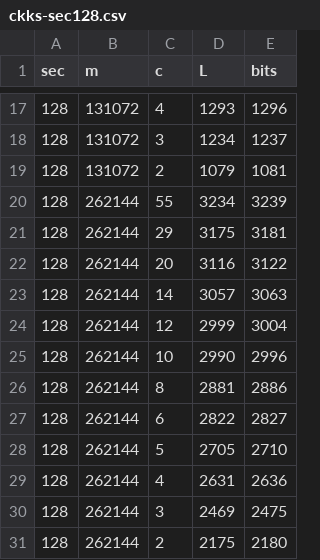
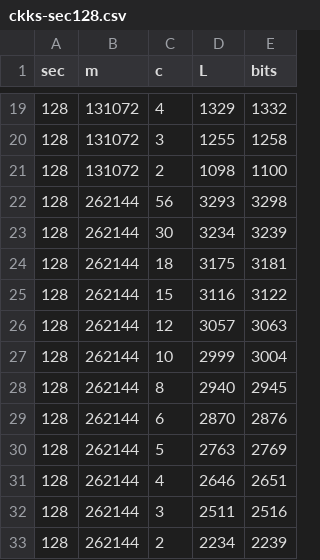
Before and after one commit to homenc/HElib, a CSV file: misc/paramUtils/ckks-sec128.csv, drawn as a sheet; only a part is shown, gaps mark what is left out; the diff covers the shown part only.

```diff
--- a/misc/paramUtils/ckks-sec128.csv
+++ b/misc/paramUtils/ckks-sec128.csv
@@ -17,15 +19,15 @@ sec,m,c,L,bits
-128,131072,4,1293,1296
-128,131072,3,1234,1237
-128,131072,2,1079,1081
-128,262144,55,3234,3239
-128,262144,29,3175,3181
-128,262144,20,3116,3122
-128,262144,14,3057,3063
-128,262144,12,2999,3004
-128,262144,10,2990,2996
-128,262144,8,2881,2886
-128,262144,6,2822,2827
-128,262144,5,2705,2710
-128,262144,4,2631,2636
-128,262144,3,2469,2475
-128,262144,2,2175,2180
+128,131072,4,1329,1332
+128,131072,3,1255,1258
+128,131072,2,1098,1100
+128,262144,56,3293,3298
+128,262144,30,3234,3239
+128,262144,18,3175,3181
+128,262144,15,3116,3122
+128,262144,12,3057,3063
+128,262144,10,2999,3004
+128,262144,8,2940,2945
+128,262144,6,2870,2876
+128,262144,5,2763,2769
+128,262144,4,2646,2651
+128,262144,3,2511,2516
+128,262144,2,2234,2239
```
Also changed, not shown: 3 added rows, 1 removed row and 27 edited cells elsewhere in this file, misc/paramUtils/ckks-sec80.csv, 1 other file.
